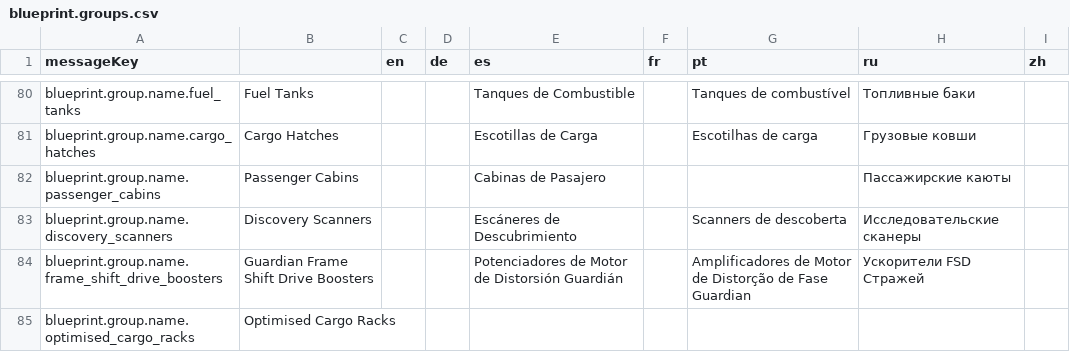
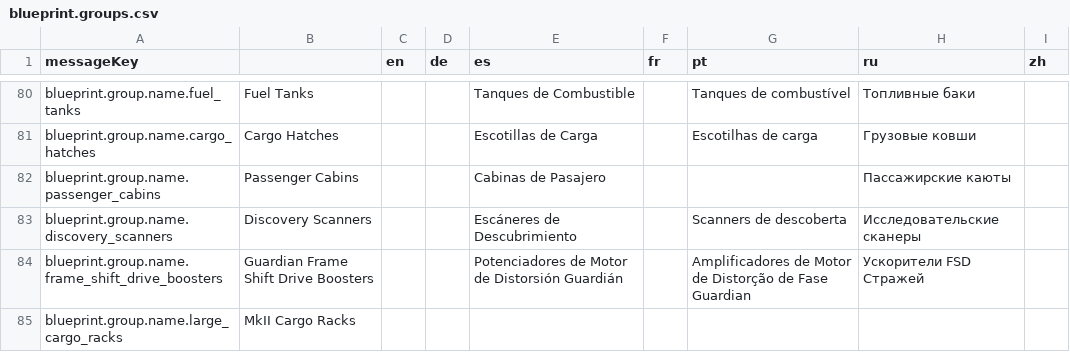
Before and after one commit to jixxed/ed-odyssey-materials-helper, a CSV file: application/src/main/resources/locale/ships/blueprint.groups.csv, drawn as a sheet; only a part is shown, gaps mark what is left out.

Commit message:
Fix Panther Clipper and MK2 Cargo racks data

```diff
--- a/application/src/main/resources/locale/ships/blueprint.groups.csv
+++ b/application/src/main/resources/locale/ships/blueprint.groups.csv
@@ -84,2 +84,2 @@
 "blueprint.group.name.frame_shift_drive_boosters","Guardian Frame Shift Drive Boosters","","","Potenciadores de Motor de Distorsión Guardián","","Amplificadores de Motor de Distorção de Fase Guardian","Ускорители FSD Стражей",""
-"blueprint.group.name.optimised_cargo_racks","Optimised Cargo Racks","","","","","","",""
+"blueprint.group.name.large_cargo_racks","MkII Cargo Racks","","","","","","",""
```
Also changed, not shown: application/src/main/resources/locale/blueprint/horizons/description.csv, application/src/main/resources/locale/blueprint/horizons/names.csv, 9 other files.
